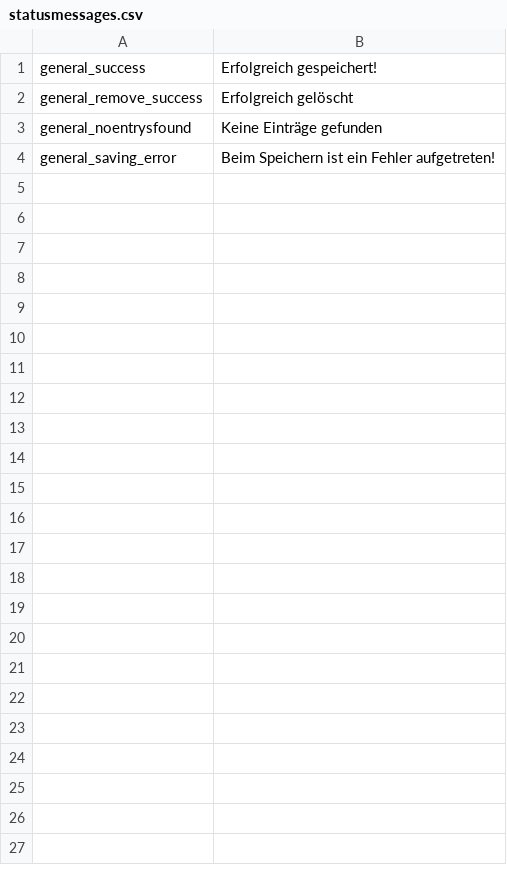
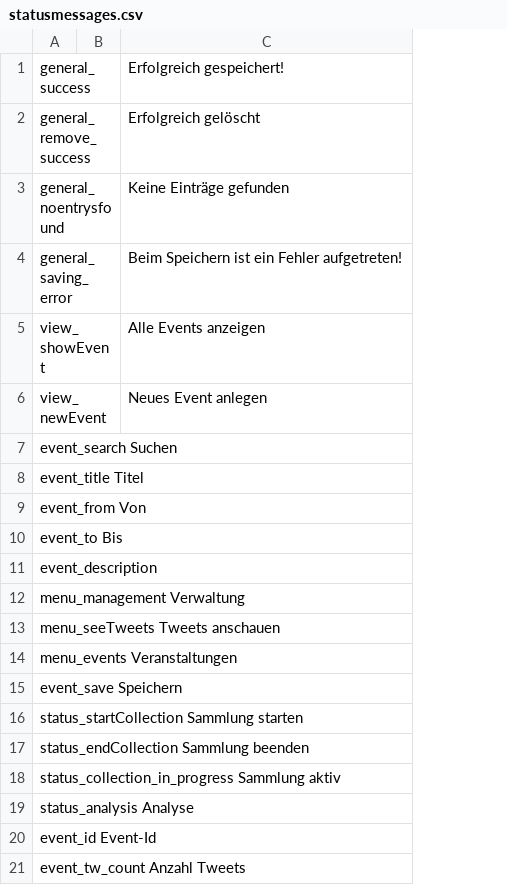
Before and after one commit to ARessmann/SE2, a CSV file: application/languages/de/statusmessages.csv, drawn as a sheet; only a part is shown; removed rows and columns are numbered as before the commit, all else as after; the diff covers the shown part only; the diff names each change by its address in the sheet, - before the commit and + after, or states it on an @@ line.

```diff
--- a/application/languages/de/statusmessages.csv
+++ b/application/languages/de/statusmessages.csv
-column A, rows 1-4: general_success | general_remove_success | general_noentrysfound | general_saving_error
+column A, rows 1-4: general_success | general_remove_success | general_noentrysfound | general_saving_error
+column B, empty
+row 5: view_showEvent |  | Alle Events anzeigen
+row 6: view_newEvent |  | Neues Event anlegen
+row 7: event_search Suchen
+row 8: event_title Titel
+row 9: event_from Von
+row 10: event_to Bis
+row 11: event_description
+row 12: menu_management Verwaltung
+row 13: menu_seeTweets Tweets anschauen
+row 14: menu_events Veranstaltungen
+row 15: event_save Speichern
+row 16: status_startCollection Sammlung starten
+row 17: status_endCollection Sammlung beenden
+row 18: status_collection_in_progress Sammlung aktiv
+row 19: status_analysis Analyse
+row 20: event_id Event-Id
+row 21: event_tw_count Anzahl Tweets
```
Also changed, not shown: 25 added rows elsewhere in this file, 12 other files.
